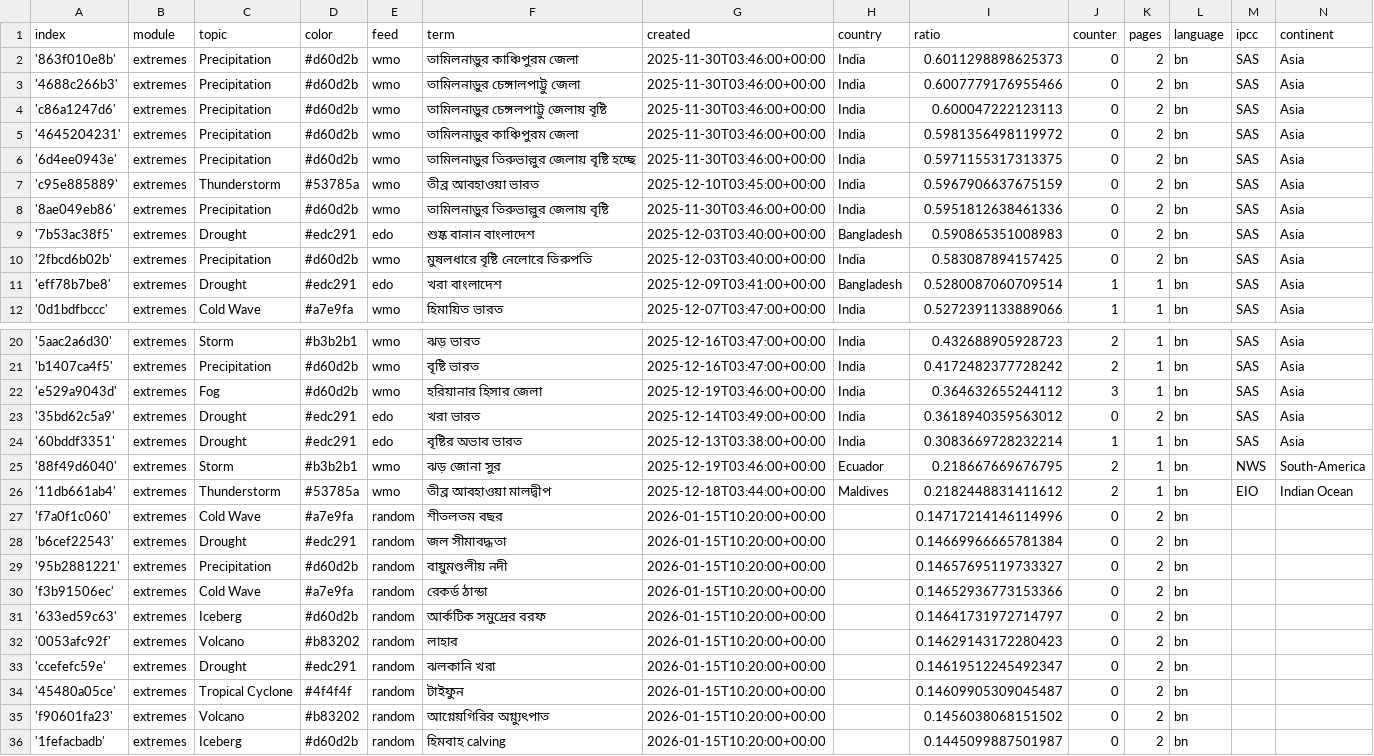
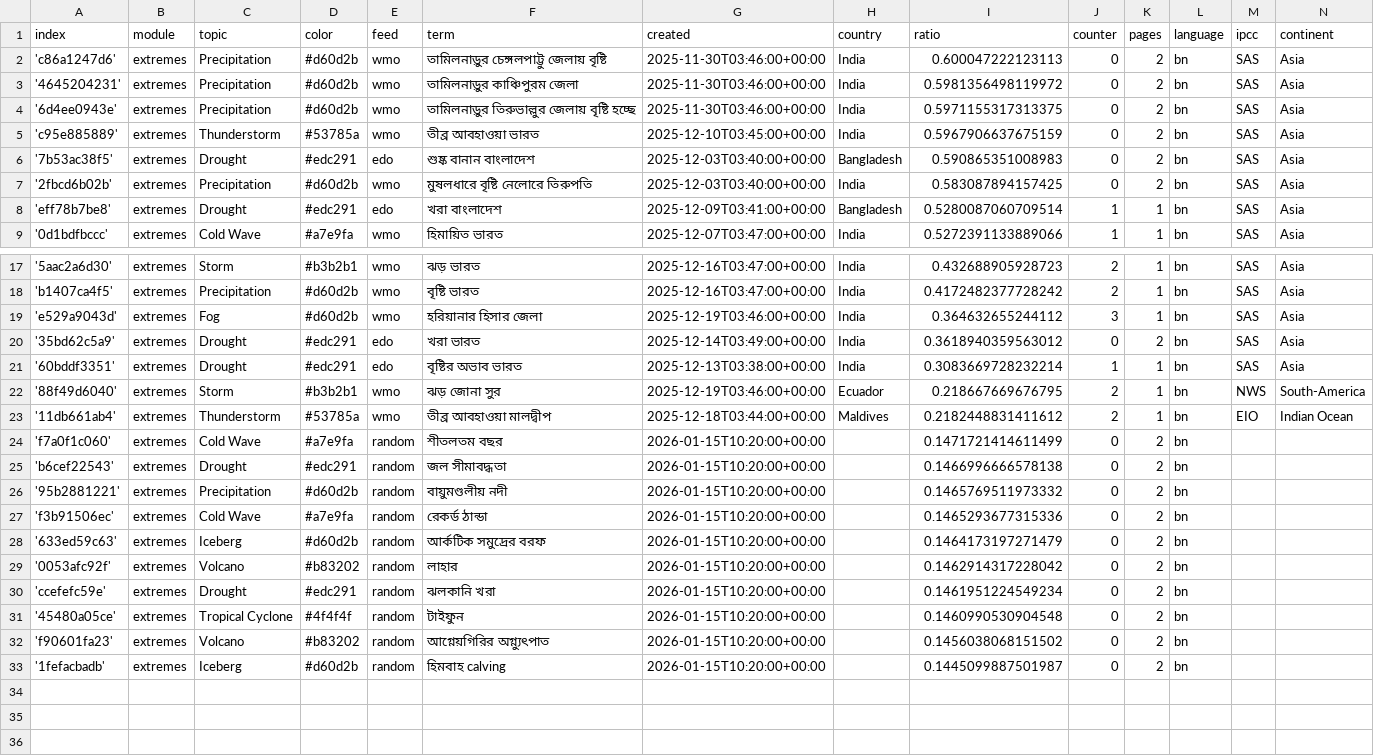
Before and after one commit to sonjanews/bengaliExtremes, a CSV file: terms.csv, drawn as a sheet; only a part is shown, gaps mark what is left out.

Commit message:
Commit from GitHub Actions (harvest:0.0)

```diff
--- a/terms.csv
+++ b/terms.csv
@@ -1,4 +1,2 @@
 index,module,topic,color,feed,term,created,country,ratio,counter,pages,language,ipcc,continent
-'863f010e8b',extremes,Precipitation,#d60d2b,wmo,তামিলনাড়ুর কাঞ্চিপুরম জেলা,2025-11-30T03:46:00+00:00,India,0.6011298898625373,0,2,bn,SAS,Asia
-'4688c266b3',extremes,Precipitation,#d60d2b,wmo,তামিলনাড়ুর চেঙ্গালপাট্টু জেলা,2025-11-30T03:46:00+00:00,India,0.6007779176955466,0,2,bn,SAS,Asia
 'c86a1247d6',extremes,Precipitation,#d60d2b,wmo,তামিলনাড়ুর চেঙ্গলপাট্টু জেলায় বৃষ্টি,2025-11-30T03:46:00+00:00,India,0.600047222123113,0,2,bn,SAS,Asia
@@ -7,3 +5,2 @@ index,module,topic,color,feed,term,created,country,ratio,counter,pages,language,
 'c95e885889',extremes,Thunderstorm,#53785a,wmo,তীব্র আবহাওয়া ভারত,2025-12-10T03:45:00+00:00,India,0.5967906637675159,0,2,bn,SAS,Asia
-'8ae049eb86',extremes,Precipitation,#d60d2b,wmo,তামিলনাড়ুর তিরুভাল্লুর জেলায় বৃষ্টি,2025-11-30T03:46:00+00:00,India,0.5951812638461336,0,2,bn,SAS,Asia
 '7b53ac38f5',extremes,Drought,#edc291,edo,শুষ্ক বানান বাংলাদেশ,2025-12-03T03:40:00+00:00,Bangladesh,0.590865351008983,0,2,bn,SAS,Asia
@@ -26,10 +23,10 @@ index,module,topic,color,feed,term,created,country,ratio,counter,pages,language,
 '11db661ab4',extremes,Thunderstorm,#53785a,wmo,তীব্র আবহাওয়া মালদ্বীপ,2025-12-18T03:44:00+00:00,Maldives,0.2182448831411612,2,1,bn,EIO,Indian Ocean
-'f7a0f1c060',extremes,Cold Wave,#a7e9fa,random,শীতলতম বছর,2026-01-15T10:20:00+00:00,,0.14717214146114996,0,2,bn,,
-'b6cef22543',extremes,Drought,#edc291,random,জল সীমাবদ্ধতা,2026-01-15T10:20:00+00:00,,0.14669966665781384,0,2,bn,,
-'95b2881221',extremes,Precipitation,#d60d2b,random,বায়ুমণ্ডলীয় নদী,2026-01-15T10:20:00+00:00,,0.14657695119733327,0,2,bn,,
-'f3b91506ec',extremes,Cold Wave,#a7e9fa,random,রেকর্ড ঠান্ডা,2026-01-15T10:20:00+00:00,,0.14652936773153366,0,2,bn,,
-'633ed59c63',extremes,Iceberg,#d60d2b,random,আর্কটিক সমুদ্রের বরফ,2026-01-15T10:20:00+00:00,,0.14641731972714797,0,2,bn,,
-'0053afc92f',extremes,Volcano,#b83202,random,লাহার,2026-01-15T10:20:00+00:00,,0.14629143172280423,0,2,bn,,
-'ccefefc59e',extremes,Drought,#edc291,random,ঝলকানি খরা,2026-01-15T10:20:00+00:00,,0.14619512245492347,0,2,bn,,
-'45480a05ce',extremes,Tropical Cyclone,#4f4f4f,random,টাইফুন,2026-01-15T10:20:00+00:00,,0.14609905309045487,0,2,bn,,
+'f7a0f1c060',extremes,Cold Wave,#a7e9fa,random,শীতলতম বছর,2026-01-15T10:20:00+00:00,,0.1471721414611499,0,2,bn,,
+'b6cef22543',extremes,Drought,#edc291,random,জল সীমাবদ্ধতা,2026-01-15T10:20:00+00:00,,0.1466996666578138,0,2,bn,,
+'95b2881221',extremes,Precipitation,#d60d2b,random,বায়ুমণ্ডলীয় নদী,2026-01-15T10:20:00+00:00,,0.1465769511973332,0,2,bn,,
+'f3b91506ec',extremes,Cold Wave,#a7e9fa,random,রেকর্ড ঠান্ডা,2026-01-15T10:20:00+00:00,,0.1465293677315336,0,2,bn,,
+'633ed59c63',extremes,Iceberg,#d60d2b,random,আর্কটিক সমুদ্রের বরফ,2026-01-15T10:20:00+00:00,,0.1464173197271479,0,2,bn,,
+'0053afc92f',extremes,Volcano,#b83202,random,লাহার,2026-01-15T10:20:00+00:00,,0.1462914317228042,0,2,bn,,
+'ccefefc59e',extremes,Drought,#edc291,random,ঝলকানি খরা,2026-01-15T10:20:00+00:00,,0.1461951224549234,0,2,bn,,
+'45480a05ce',extremes,Tropical Cyclone,#4f4f4f,random,টাইফুন,2026-01-15T10:20:00+00:00,,0.1460990530904548,0,2,bn,,
 'f90601fa23',extremes,Volcano,#b83202,random,আগ্নেয়গিরির অগ্ন্যুৎপাত,2026-01-15T10:20:00+00:00,,0.1456038068151502,0,2,bn,,
```
